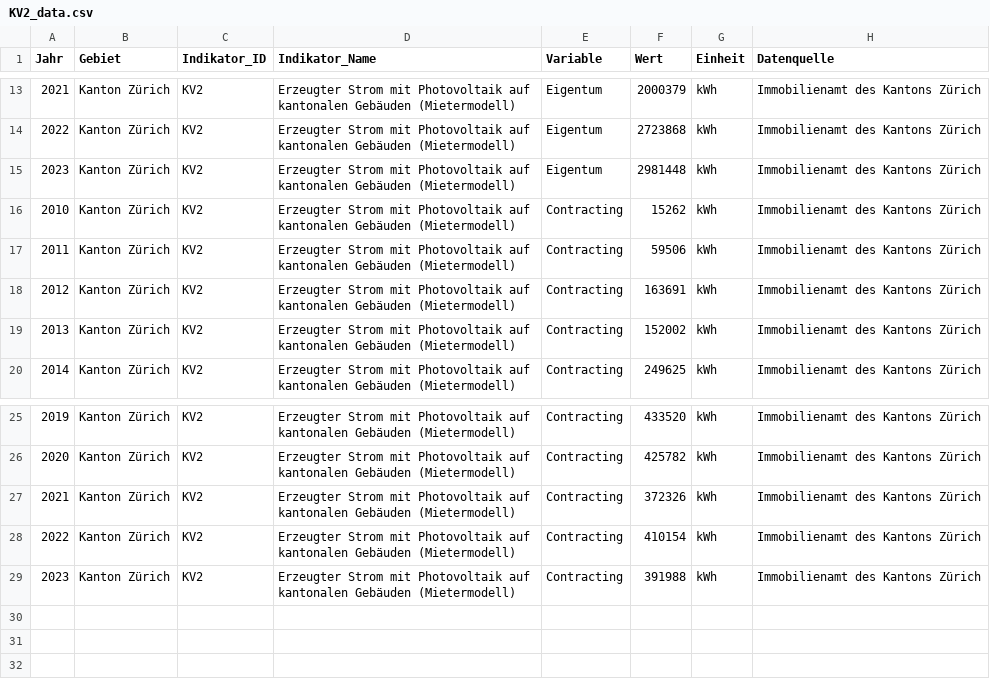
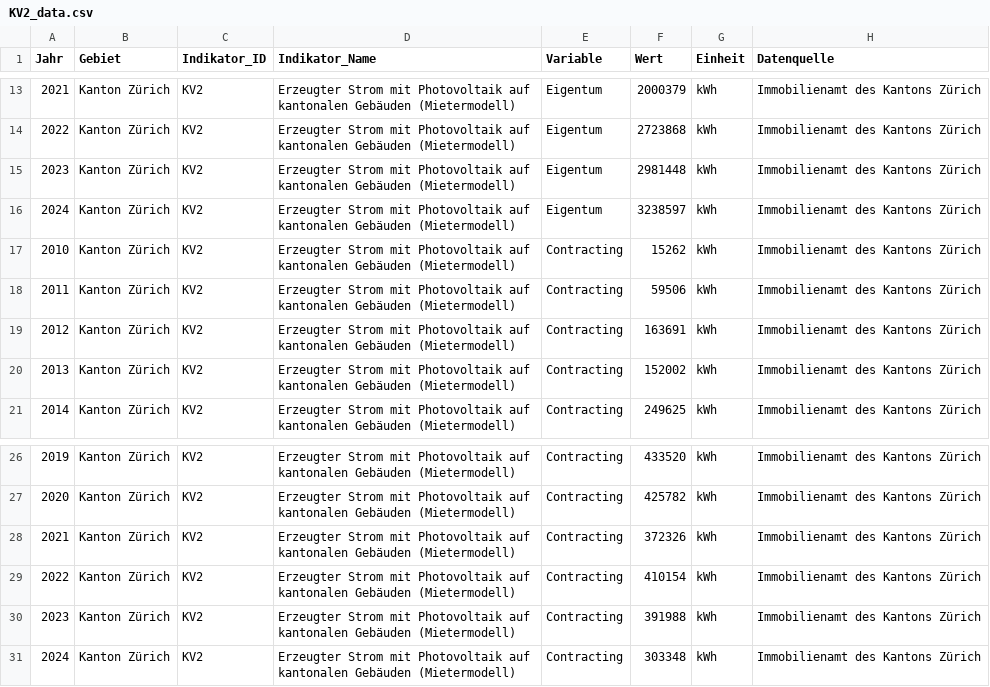
Before and after one commit to statistikZH/decarb_monitoring, a CSV file: output/KV2_data.csv, drawn as a sheet; only a part is shown, gaps mark what is left out.

Commit message:
KV1 and KV2: update data 2024

```diff
--- a/output/KV2_data.csv
+++ b/output/KV2_data.csv
@@ -15,2 +15,3 @@
 2023,"Kanton Zürich","KV2","Erzeugter Strom mit Photovoltaik auf kantonalen Gebäuden (Mietermodell)","Eigentum",2981448,"kWh","Immobilienamt des Kantons Zürich"
+2024,"Kanton Zürich","KV2","Erzeugter Strom mit Photovoltaik auf kantonalen Gebäuden (Mietermodell)","Eigentum",3238597,"kWh","Immobilienamt des Kantons Zürich"
 2010,"Kanton Zürich","KV2","Erzeugter Strom mit Photovoltaik auf kantonalen Gebäuden (Mietermodell)","Contracting",15262,"kWh","Immobilienamt des Kantons Zürich"
@@ -29 +30,2 @@
 2023,"Kanton Zürich","KV2","Erzeugter Strom mit Photovoltaik auf kantonalen Gebäuden (Mietermodell)","Contracting",391988,"kWh","Immobilienamt des Kantons Zürich"
+2024,"Kanton Zürich","KV2","Erzeugter Strom mit Photovoltaik auf kantonalen Gebäuden (Mietermodell)","Contracting",303348,"kWh","Immobilienamt des Kantons Zürich"
```
Also changed, not shown: output/KV1_data.csv.
